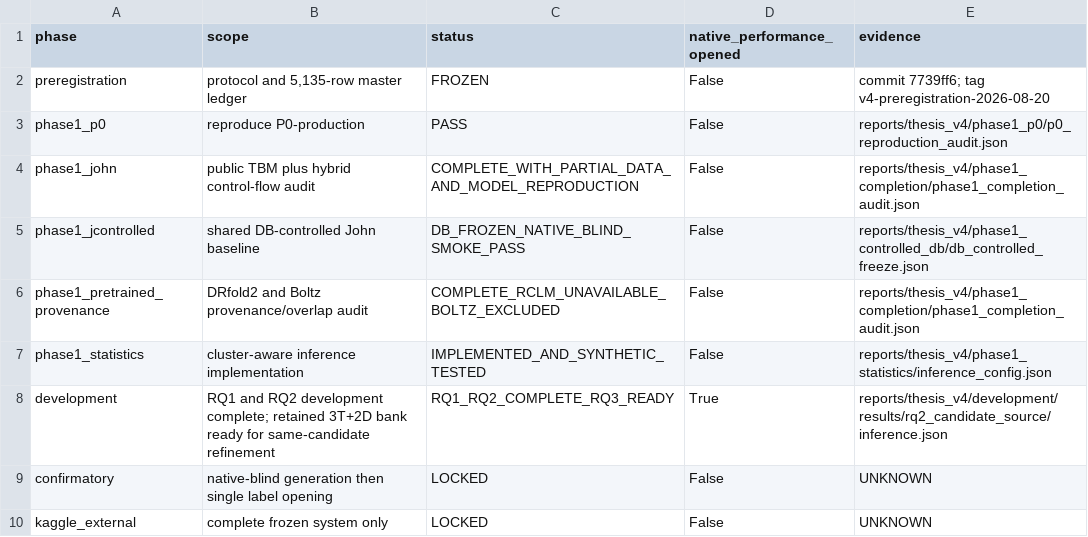
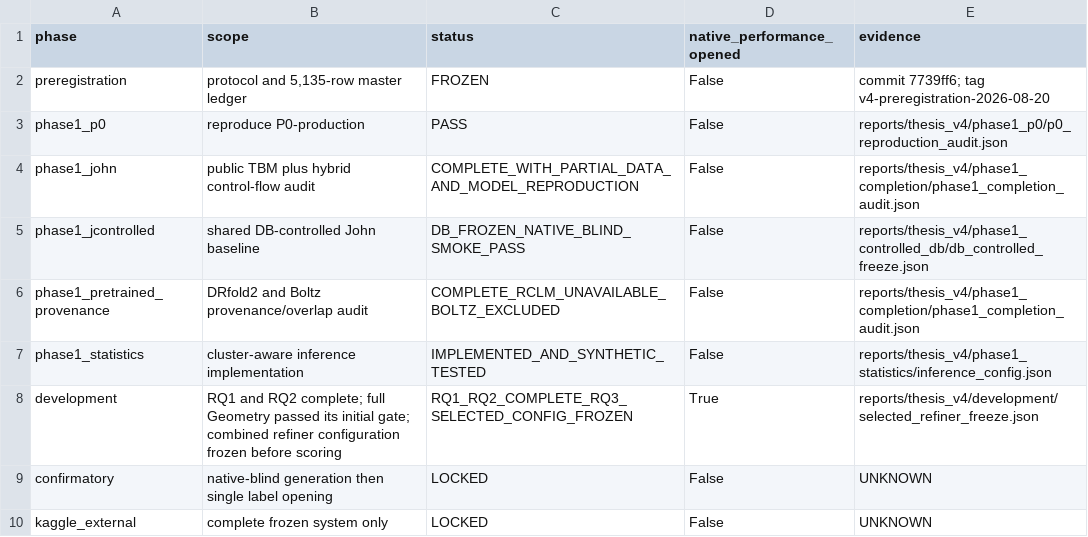
Before and after one commit to datdo15100/StandfordRNA, a CSV file: reports/thesis_v4/phase_status.csv, drawn as a sheet.

```diff
--- a/reports/thesis_v4/phase_status.csv
+++ b/reports/thesis_v4/phase_status.csv
@@ -7,3 +7,3 @@ phase1_pretrained_provenance,"DRfold2 and Boltz provenance/overlap audit",COMPLE
 phase1_statistics,"cluster-aware inference implementation",IMPLEMENTED_AND_SYNTHETIC_TESTED,False,reports/thesis_v4/phase1_statistics/inference_config.json
-development,"RQ1 and RQ2 development complete; retained 3T+2D bank ready for same-candidate refinement",RQ1_RQ2_COMPLETE_RQ3_READY,True,reports/thesis_v4/development/results/rq2_candidate_source/inference.json
+development,"RQ1 and RQ2 complete; full Geometry passed its initial gate; combined refiner configuration frozen before scoring",RQ1_RQ2_COMPLETE_RQ3_SELECTED_CONFIG_FROZEN,True,reports/thesis_v4/development/selected_refiner_freeze.json
 confirmatory,"native-blind generation then single label opening",LOCKED,False,UNKNOWN
```
Also changed, not shown: reports/thesis_v4/evidence_ledger.csv, 9 other files.
